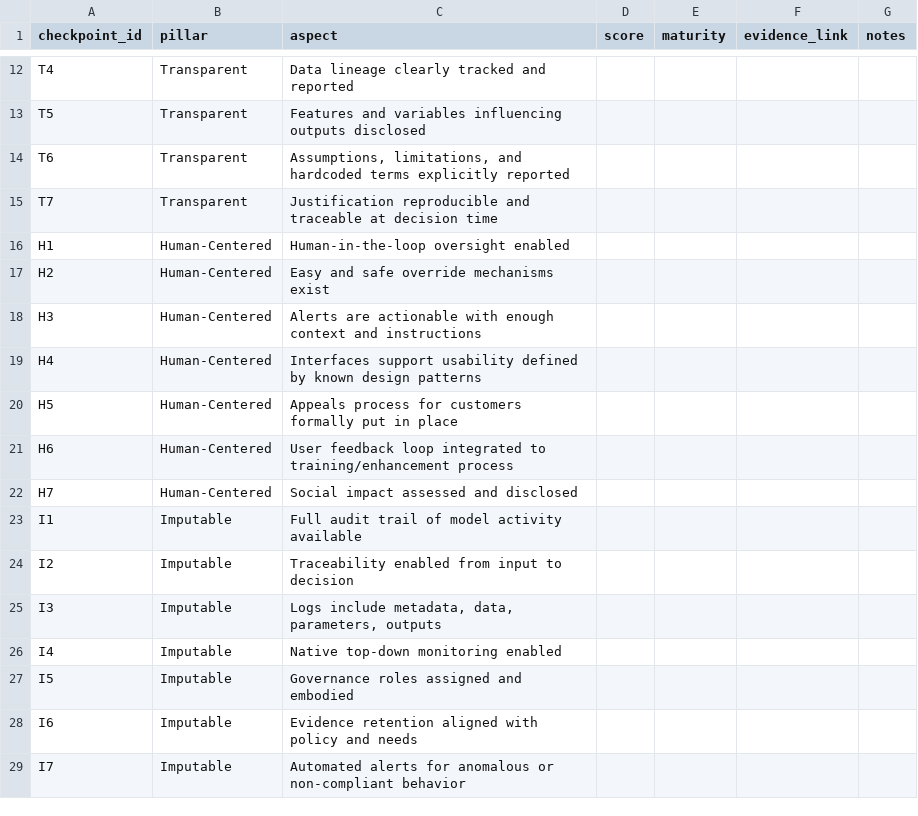
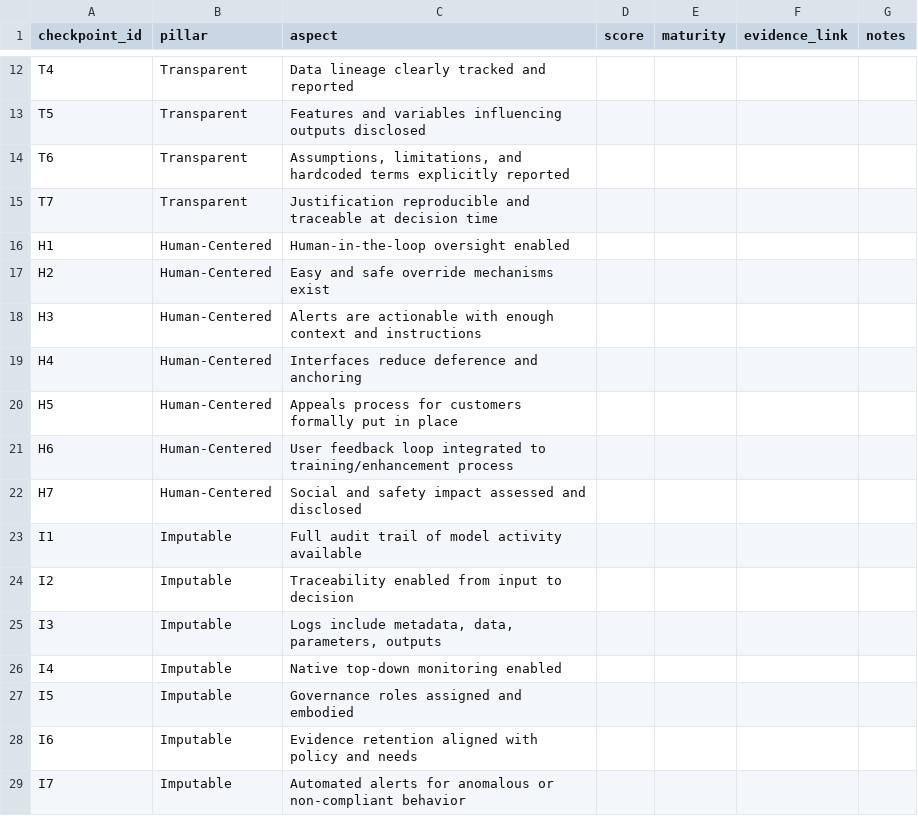
Before and after one commit to leloss/ETHICS, a CSV file: templates/checklists/ethics_xray.csv, drawn as a sheet; only a part is shown, gaps mark what is left out.

```diff
--- a/templates/checklists/ethics_xray.csv
+++ b/templates/checklists/ethics_xray.csv
@@ -18,6 +18,6 @@ H2,Human-Centered,Easy and safe override mechanisms exist,,,,
 H3,Human-Centered,Alerts are actionable with enough context and instructions,,,,
-H4,Human-Centered,Interfaces support usability defined by known design patterns,,,,
+H4,Human-Centered,Interfaces reduce deference and anchoring,,,,
 H5,Human-Centered,Appeals process for customers formally put in place,,,,
 H6,Human-Centered,User feedback loop integrated to training/enhancement process,,,,
-H7,Human-Centered,Social impact assessed and disclosed,,,,
+H7,Human-Centered,Social and safety impact assessed and disclosed,,,,
 I1,Imputable,Full audit trail of model activity available,,,,
```
Also changed, not shown: 16 other files.
